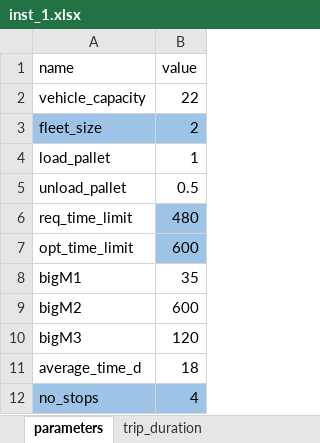
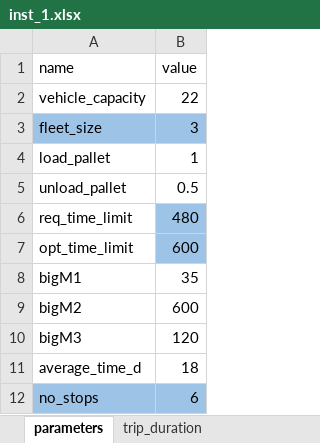
Before and after one commit to baobabsoluciones/flexible-vrp, an Excel workbook: data/inst_1.xlsx, sheet parameters, drawn as a sheet; values as stored, in another font and other column widths than the file's, no borders; the diff names each change by its address in the sheet, - before the commit and + after, or states it on an @@ line.

```diff
--- a/data/inst_1.xlsx (sheet parameters)
+++ b/data/inst_1.xlsx (sheet parameters)
-B3 (value): 2
+B3 (value): 3
-B12 (value): 4
+B12 (value): 6
```
Also changed, not shown: sheet comp_quantity_inst1, data/inst_4.xlsx.
